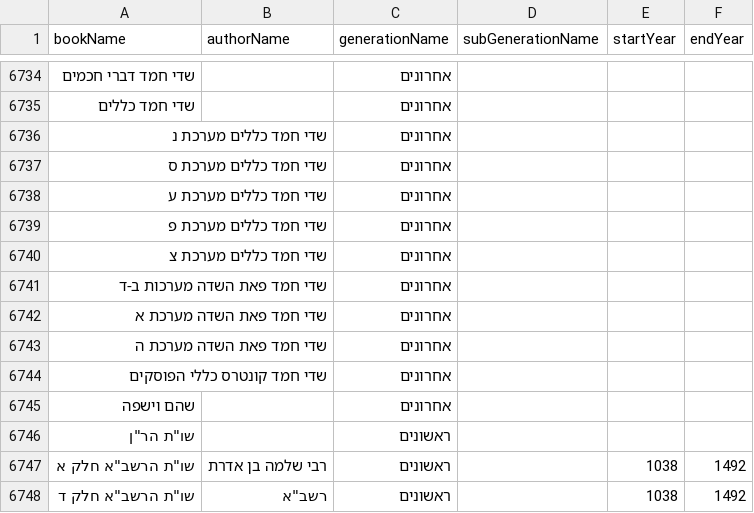
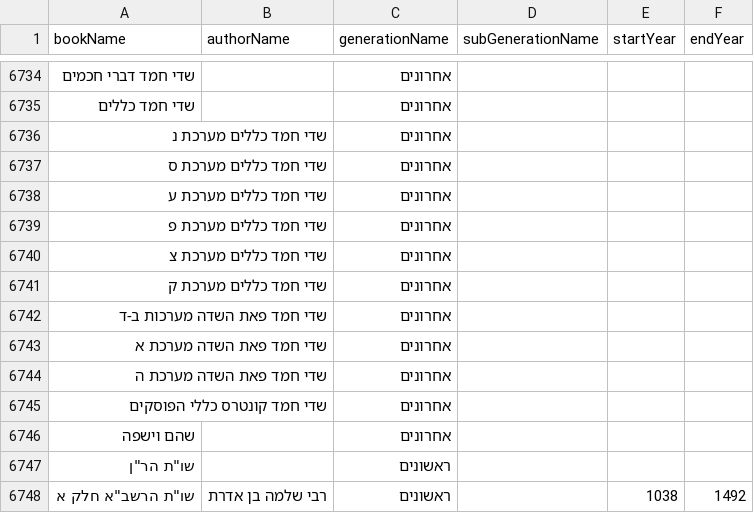
Before and after one commit to Bshlomecha/otzaria-library, a CSV file: ForDB/book_info.csv, drawn as a sheet; only a part is shown, gaps mark what is left out; the shorter side is filled out with more unchanged rows.

Commit message:
ים החכמה — שדי חמד כללים מערכת ק

```diff
--- a/ForDB/book_info.csv
+++ b/ForDB/book_info.csv
@@ -6740,2 +6740,3 @@ bookName,authorName,generationName,subGenerationName,startYear,endYear
 "שדי חמד כללים מערכת צ","","אחרונים","","",""
+"שדי חמד כללים מערכת ק","","אחרונים","","",""
 "שדי חמד פאת השדה מערכות ב-ד","","אחרונים","","",""
```
Also changed, not shown: 6 other files.
